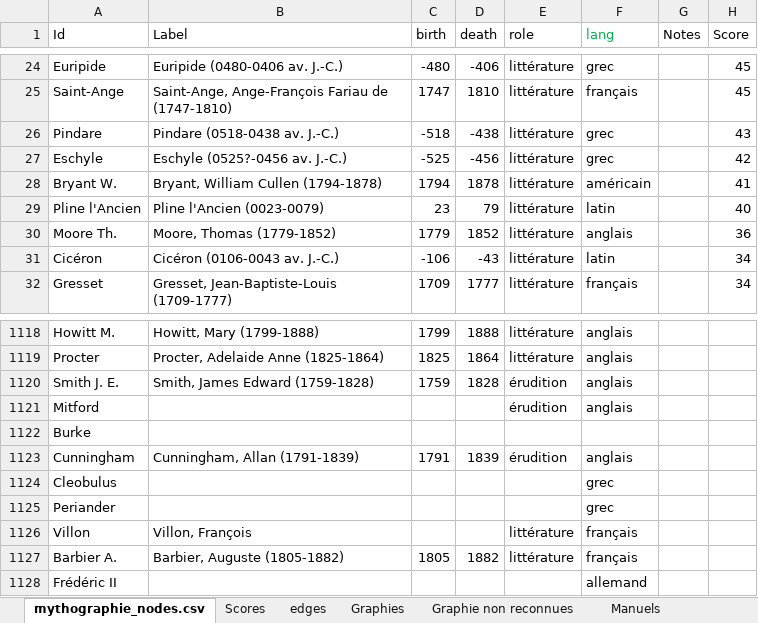
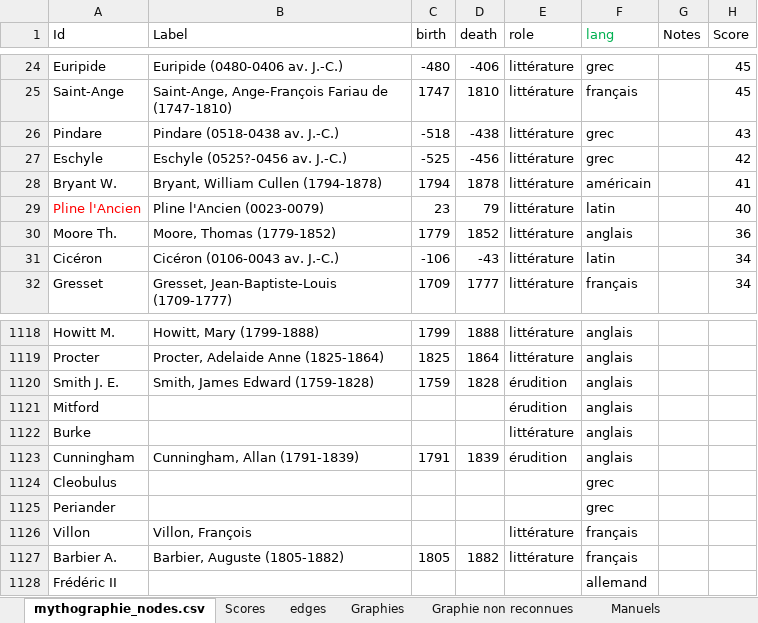
Before and after one commit to OBVIL/mythographie, an Excel workbook: data/mythographie.xlsx, sheet mythographie_nodes.csv, drawn as a sheet; only a part is shown, gaps mark what is left out; values as stored, in another font and other column widths than the file's, no borders; the diff covers the shown part only; the diff names each change by its address in the sheet, - before the commit and + after, or states it on an @@ line.

```diff
--- a/data/mythographie.xlsx (sheet mythographie_nodes.csv)
+++ b/data/mythographie.xlsx (sheet mythographie_nodes.csv)
-A29 text colour: black
+A29 text colour: #FF0000
-E1122 (role): (empty)
+E1122 (role): littérature
-F1122 (lang): (empty)
+F1122 (lang): anglais
```
Also changed, not shown: 406 added rows elsewhere in this sheet, sheet Manuels, 10 other files.
